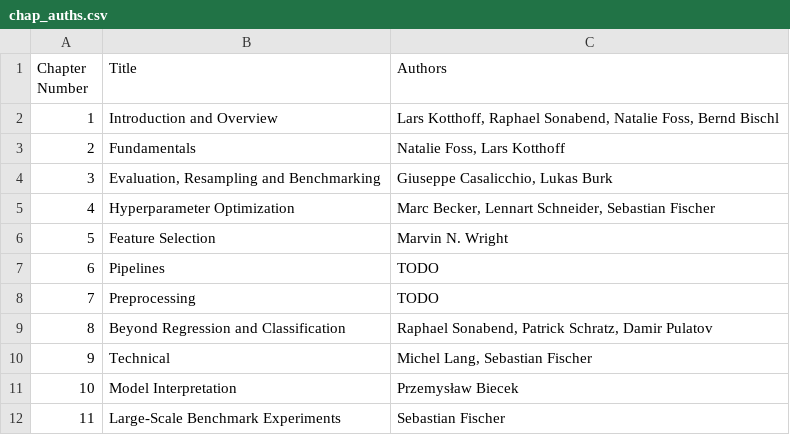
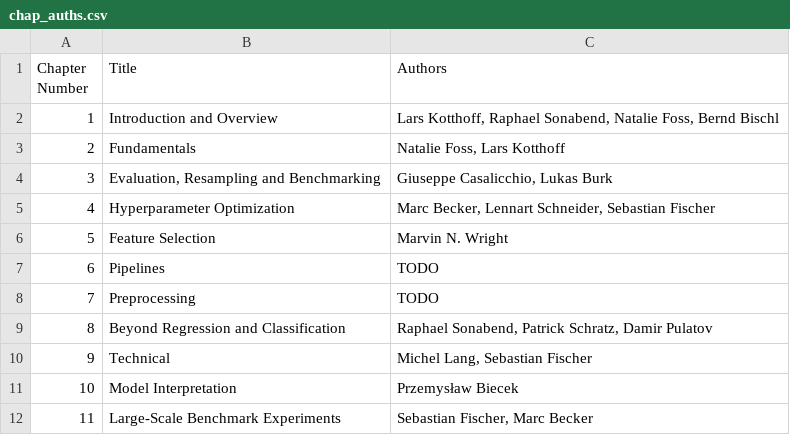
Before and after one commit to mlr-org/mlr3book, a CSV file: book/chap_auths.csv, drawn as a sheet.

Commit message:
Update chap_auths.csv

```diff
--- a/book/chap_auths.csv
+++ b/book/chap_auths.csv
@@ -11,2 +11,2 @@
 10,Model Interpretation,Przemysław Biecek
-11,Large-Scale Benchmark Experiments,Sebastian Fischer
+11,Large-Scale Benchmark Experiments,"Sebastian Fischer, Marc Becker"
```
